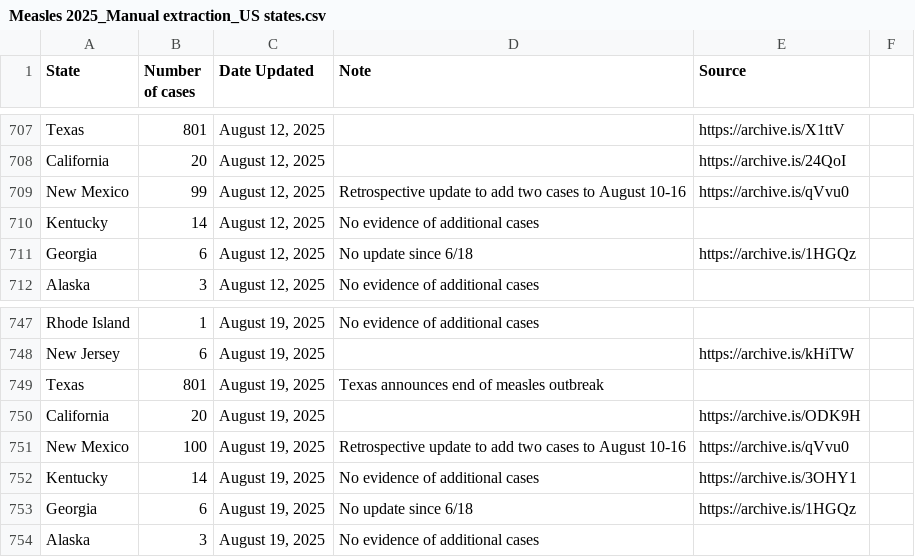
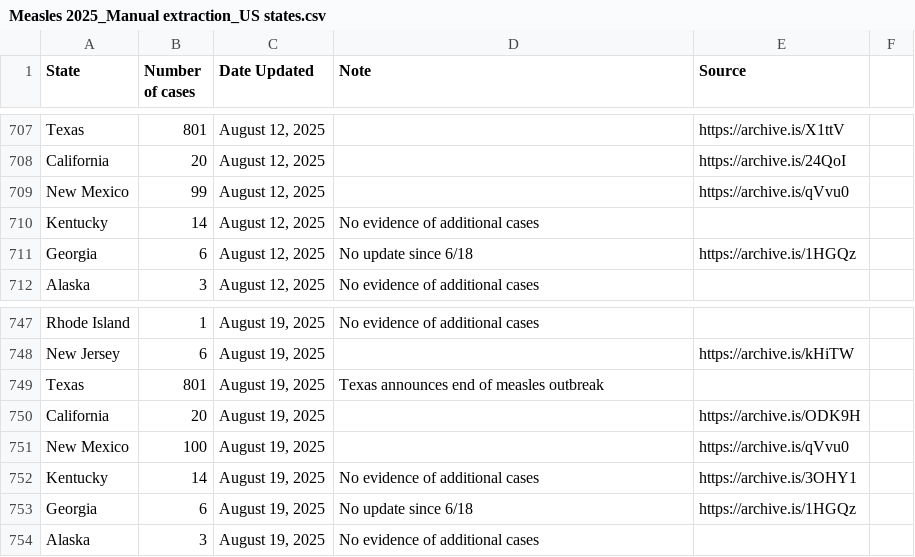
Before and after one commit to ehulland/measles_TX, a CSV file: Data/Measles 2025_Manual extraction_US states.csv, drawn as a sheet; only a part is shown, gaps mark what is left out; the diff covers the shown part only.

Commit message:
Update Measles 2025_Manual extraction_US states.csv
Manual update of state measles cases in 2025

```diff
--- a/Data/Measles 2025_Manual extraction_US states.csv
+++ b/Data/Measles 2025_Manual extraction_US states.csv
@@ -708,3 +708,3 @@ Texas,801,"August 12, 2025",,https://archive.is/X1ttV,
 California,20,"August 12, 2025",,https://archive.is/24QoI,
-New Mexico,99,"August 12, 2025","Retrospective update to add two cases to August 10-16",https://archive.is/qVvu0,
+New Mexico,99,"August 12, 2025",,https://archive.is/qVvu0,
 Kentucky,14,"August 12, 2025","No evidence of additional cases",,
@@ -750,3 +750,3 @@ Texas,801,"August 19, 2025","Texas announces end of measles outbreak",,
 California,20,"August 19, 2025",,https://archive.is/ODK9H,
-New Mexico,100,"August 19, 2025","Retrospective update to add two cases to August 10-16",https://archive.is/qVvu0,
+New Mexico,100,"August 19, 2025",,https://archive.is/qVvu0,
 Kentucky,14,"August 19, 2025","No evidence of additional cases",https://archive.is/3OHY1,
```
Also changed, not shown: 43 added rows elsewhere in this file.
